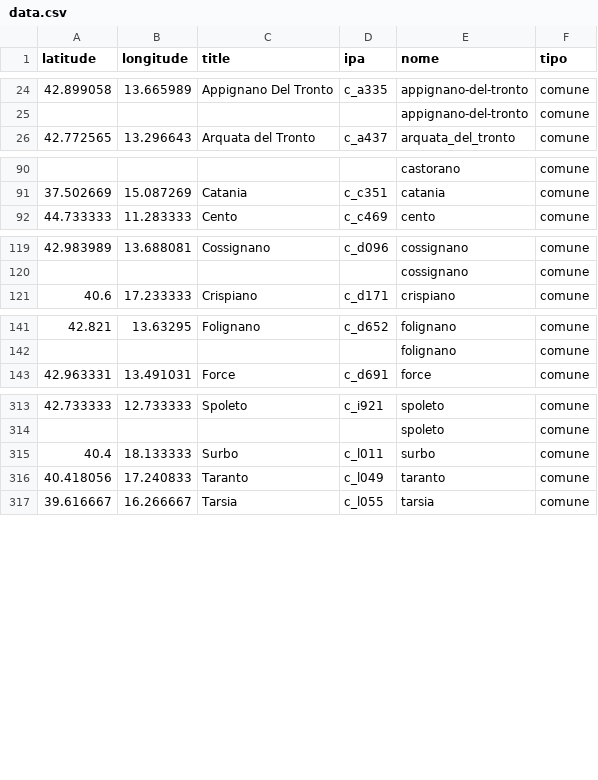
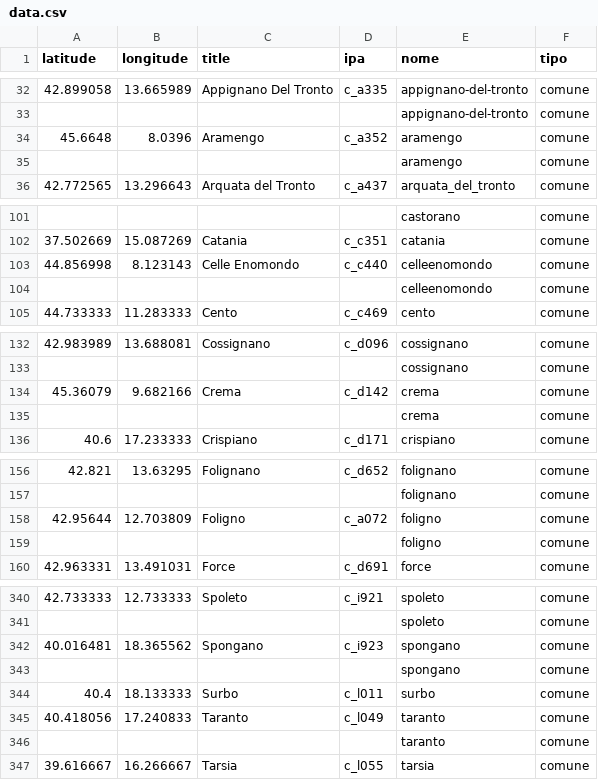
Before and after one commit to ondata/albopopTwoDotZero, a CSV file: script/data.csv, drawn as a sheet; only a part is shown, gaps mark what is left out; the diff covers the shown part only.

```diff
--- a/script/data.csv
+++ b/script/data.csv
@@ -25,2 +33,4 @@ latitude,longitude,title,ipa,nome,tipo
 ,,,,appignano-del-tronto,comune
+45.6648,8.0396,Aramengo,c_a352,aramengo,comune
+,,,,aramengo,comune
 42.772565,13.296643,Arquata del Tronto,c_a437,arquata_del_tronto,comune
@@ -91,2 +102,4 @@ latitude,longitude,title,ipa,nome,tipo
 37.502669,15.087269,Catania,c_c351,catania,comune
+44.856998,8.123143,Celle Enomondo,c_c440,celleenomondo,comune
+,,,,celleenomondo,comune
 44.733333,11.283333,Cento,c_c469,cento,comune
@@ -120,2 +133,4 @@ latitude,longitude,title,ipa,nome,tipo
 ,,,,cossignano,comune
+45.36079,9.682166,Crema,c_d142,crema,comune
+,,,,crema,comune
 40.6,17.233333,Crispiano,c_d171,crispiano,comune
@@ -142,2 +157,4 @@ latitude,longitude,title,ipa,nome,tipo
 ,,,,folignano,comune
+42.95644,12.703809,Foligno,c_a072,foligno,comune
+,,,,foligno,comune
 42.963331,13.491031,Force,c_d691,force,comune
@@ -314,4 +341,7 @@ latitude,longitude,title,ipa,nome,tipo
 ,,,,spoleto,comune
+40.016481,18.365562,Spongano,c_i923,spongano,comune
+,,,,spongano,comune
 40.4,18.133333,Surbo,c_l011,surbo,comune
 40.418056,17.240833,Taranto,c_l049,taranto,comune
+,,,,taranto,comune
 39.616667,16.266667,Tarsia,c_l055,tarsia,comune
```
Also changed, not shown: 21 added rows elsewhere in this file, 10 other files.
